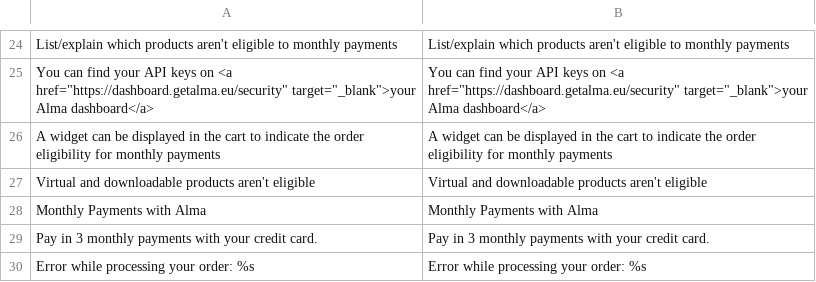
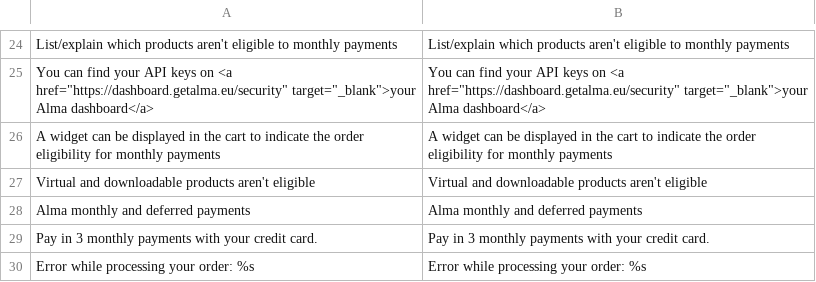
Before and after one commit to alma/alma-installments-magento1, a CSV file: src/app/locale/en_US/Alma_Installments.csv, drawn as a sheet; only a part is shown, gaps mark what is left out.

```diff
--- a/src/app/locale/en_US/Alma_Installments.csv
+++ b/src/app/locale/en_US/Alma_Installments.csv
@@ -27,3 +27,3 @@
 "Virtual and downloadable products aren't eligible","Virtual and downloadable products aren't eligible"
-"Monthly Payments with Alma","Monthly Payments with Alma"
+"Alma monthly and deferred payments","Alma monthly and deferred payments"
 "Pay in 3 monthly payments with your credit card.","Pay in 3 monthly payments with your credit card."
```
Also changed, not shown: src/app/locale/de_DE/Alma_Installments.csv, src/app/locale/es_ES/Alma_Installments.csv, 4 other files.
